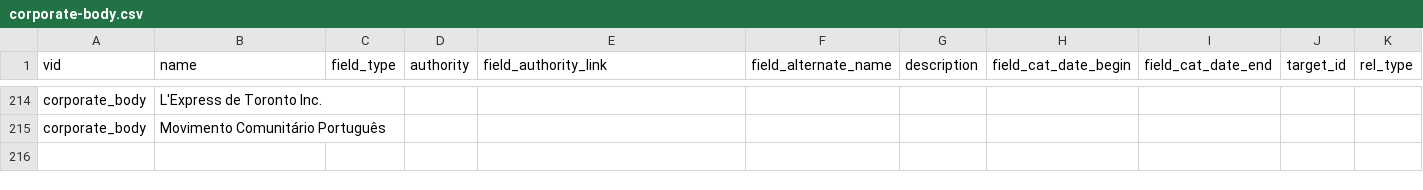
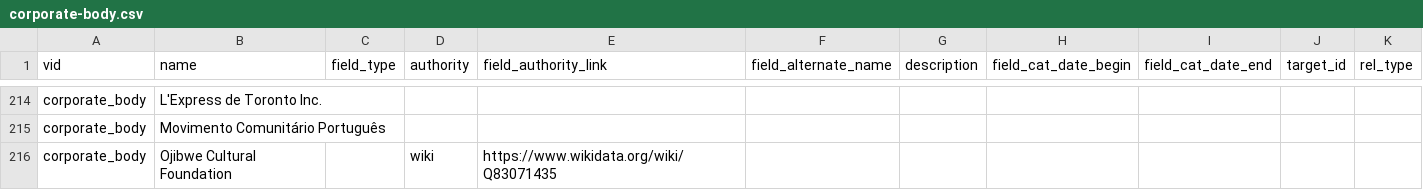
Before and after one commit to yorkulibraries/yudl_defaults, a CSV file: migrate/corporate-body.csv, drawn as a sheet; only a part is shown, gaps mark what is left out.

Commit message:
Updates for OCF Newsletter.

```diff
--- a/migrate/corporate-body.csv
+++ b/migrate/corporate-body.csv
@@ -215 +215,2 @@ corporate_body,L'Express de Toronto Inc.,,,,,,,,,
 corporate_body,Movimento Comunitário Português,,,,,,,,,
+corporate_body,Ojibwe Cultural Foundation,,wiki,https://www.wikidata.org/wiki/Q83071435,,,,,,
```
